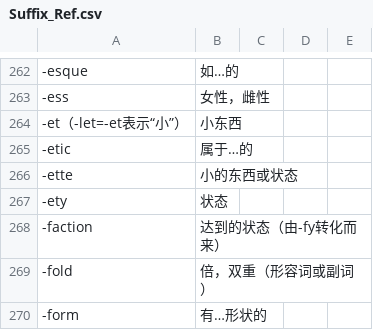
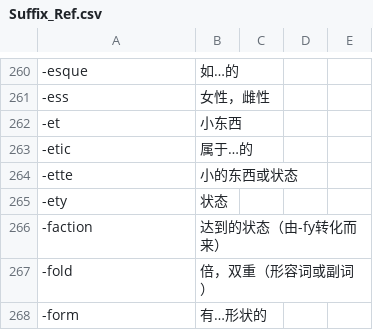
Before and after one commit to julie1m1/english-word-suffix-explorer, a CSV file: data/Suffix_Ref.csv, drawn as a sheet; only a part is shown, gaps mark what is left out; addresses are those after the commit; the diff covers the shown part only; the diff names each change by its address in the sheet, - before the commit and + after, or states it on an @@ line.

```diff
--- a/data/Suffix_Ref.csv
+++ b/data/Suffix_Ref.csv
-A262: -et（-let=-et表示“小”）
+A262: -et
```
Also changed, not shown: 3 removed rows and 5 edited cells elsewhere in this file, 54 other files.
